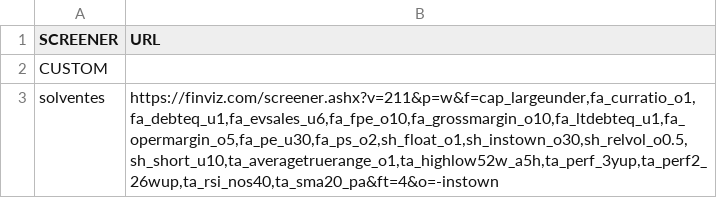
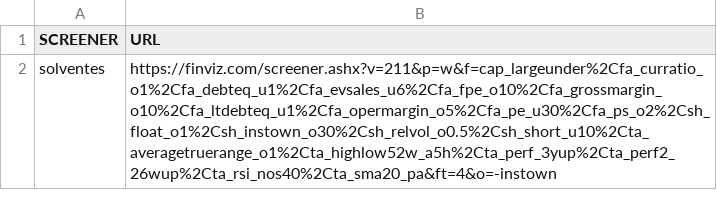
Before and after one commit to carlostechinnovation/finviz_analysis, a CSV file: docs/urls_screeners_finviz.csv, drawn as a sheet.

```diff
--- a/docs/urls_screeners_finviz.csv
+++ b/docs/urls_screeners_finviz.csv
@@ -1,3 +1,2 @@
 SCREENER|URL
-CUSTOM|
-solventes|https://finviz.com/screener.ashx?v=211&p=w&f=cap_largeunder,fa_curratio_o1,fa_debteq_u1,fa_evsales_u6,fa_fpe_o10,fa_grossmargin_o10,fa_ltdebteq_u1,fa_opermargin_o5,fa_pe_u30,fa_ps_o2,sh_float_o1,sh_instown_o30,sh_relvol_o0.5,sh_short_u10,ta_averagetruerange_o1,ta_highlow52w_a5h,ta_perf_3yup,ta_perf2_26wup,ta_rsi_nos40,ta_sma20_pa&ft=4&o=-instown
+solventes|https://finviz.com/screener.ashx?v=211&p=w&f=cap_largeunder%2Cfa_curratio_o1%2Cfa_debteq_u1%2Cfa_evsales_u6%2Cfa_fpe_o10%2Cfa_grossmargin_o10%2Cfa_ltdebteq_u1%2Cfa_opermargin_o5%2Cfa_pe_u30%2Cfa_ps_o2%2Csh_float_o1%2Csh_instown_o30%2Csh_relvol_o0.5%2Csh_short_u10%2Cta_averagetruerange_o1%2Cta_highlow52w_a5h%2Cta_perf_3yup%2Cta_perf2_26wup%2Cta_rsi_nos40%2Cta_sma20_pa&ft=4&o=-instown
```
Also changed, not shown: 3 other files.
